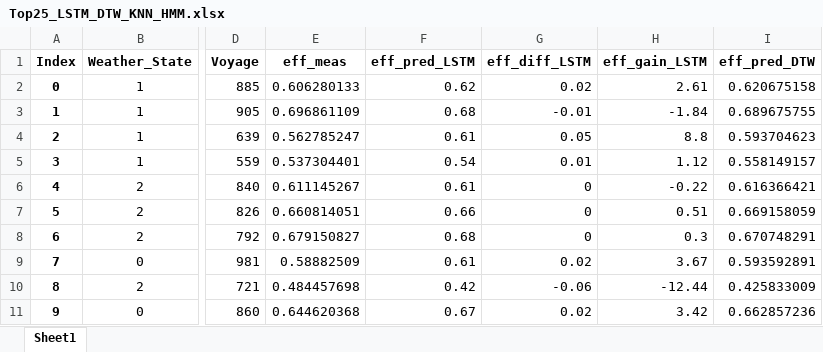
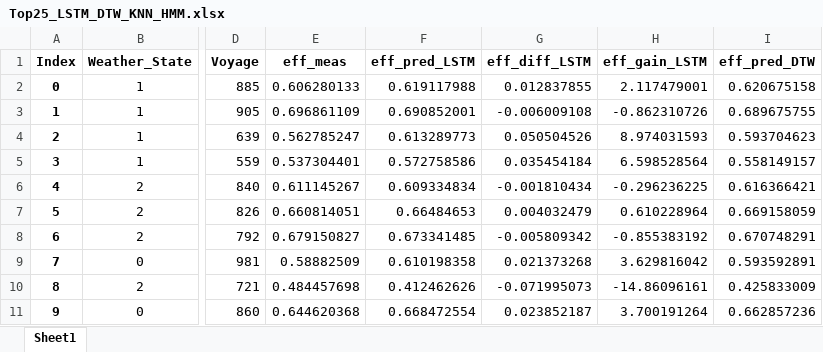
Before and after one commit to MohamedAbuella/TSA4EESSS, an Excel workbook: Results/Top25_LSTM_DTW_KNN_HMM.xlsx, sheet Sheet1, drawn as a sheet; only a part is shown, gaps mark what is left out; values as stored, in another font and other column widths than the file's, no borders; the diff covers the shown part only; the diff names each change by its address in the sheet, - before the commit and + after, or states it on an @@ line.

```diff
--- a/Results/Top25_LSTM_DTW_KNN_HMM.xlsx (sheet Sheet1)
+++ b/Results/Top25_LSTM_DTW_KNN_HMM.xlsx (sheet Sheet1)
-F2 (eff_pred_LSTM): 0.62
+F2 (eff_pred_LSTM): 0.619117988
-G2 (eff_diff_LSTM): 0.02
+G2 (eff_diff_LSTM): 0.012837855
-H2 (eff_gain_LSTM): 2.61
+H2 (eff_gain_LSTM): 2.117479001
-F3 (eff_pred_LSTM): 0.68
+F3 (eff_pred_LSTM): 0.690852001
-G3 (eff_diff_LSTM): -0.01
+G3 (eff_diff_LSTM): -0.006009108
-H3 (eff_gain_LSTM): -1.84
+H3 (eff_gain_LSTM): -0.862310726
-F4 (eff_pred_LSTM): 0.61
+F4 (eff_pred_LSTM): 0.613289773
-G4 (eff_diff_LSTM): 0.05
+G4 (eff_diff_LSTM): 0.050504526
-H4 (eff_gain_LSTM): 8.8
+H4 (eff_gain_LSTM): 8.974031593
-F5 (eff_pred_LSTM): 0.54
+F5 (eff_pred_LSTM): 0.572758586
-G5 (eff_diff_LSTM): 0.01
+G5 (eff_diff_LSTM): 0.035454184
-H5 (eff_gain_LSTM): 1.12
+H5 (eff_gain_LSTM): 6.598528564
-F6 (eff_pred_LSTM): 0.61
+F6 (eff_pred_LSTM): 0.609334834
-G6 (eff_diff_LSTM): 0
+G6 (eff_diff_LSTM): -0.001810434
-H6 (eff_gain_LSTM): -0.22
+H6 (eff_gain_LSTM): -0.296236225
-F7 (eff_pred_LSTM): 0.66
+F7 (eff_pred_LSTM): 0.66484653
-G7 (eff_diff_LSTM): 0
+G7 (eff_diff_LSTM): 0.004032479
-H7 (eff_gain_LSTM): 0.51
+H7 (eff_gain_LSTM): 0.610228964
-F8 (eff_pred_LSTM): 0.68
+F8 (eff_pred_LSTM): 0.673341485
-G8 (eff_diff_LSTM): 0
+G8 (eff_diff_LSTM): -0.005809342
-H8 (eff_gain_LSTM): 0.3
+H8 (eff_gain_LSTM): -0.855383192
-F9 (eff_pred_LSTM): 0.61
+F9 (eff_pred_LSTM): 0.610198358
-G9 (eff_diff_LSTM): 0.02
+G9 (eff_diff_LSTM): 0.021373268
-H9 (eff_gain_LSTM): 3.67
+H9 (eff_gain_LSTM): 3.629816042
-F10 (eff_pred_LSTM): 0.42
+F10 (eff_pred_LSTM): 0.412462626
-G10 (eff_diff_LSTM): -0.06
+G10 (eff_diff_LSTM): -0.071995073
-H10 (eff_gain_LSTM): -12.44
+H10 (eff_gain_LSTM): -14.86096161
-F11 (eff_pred_LSTM): 0.67
+F11 (eff_pred_LSTM): 0.668472554
-G11 (eff_diff_LSTM): 0.02
+G11 (eff_diff_LSTM): 0.023852187
-H11 (eff_gain_LSTM): 3.42
+H11 (eff_gain_LSTM): 3.700191264
```
Also changed, not shown: 462 edited cells elsewhere in this sheet, Results/Top10_LSTM_DTW_KNN_HMM.xlsx, Results/Top50_LSTM_DTW_KNN_HMM.xlsx, 1 other file.
